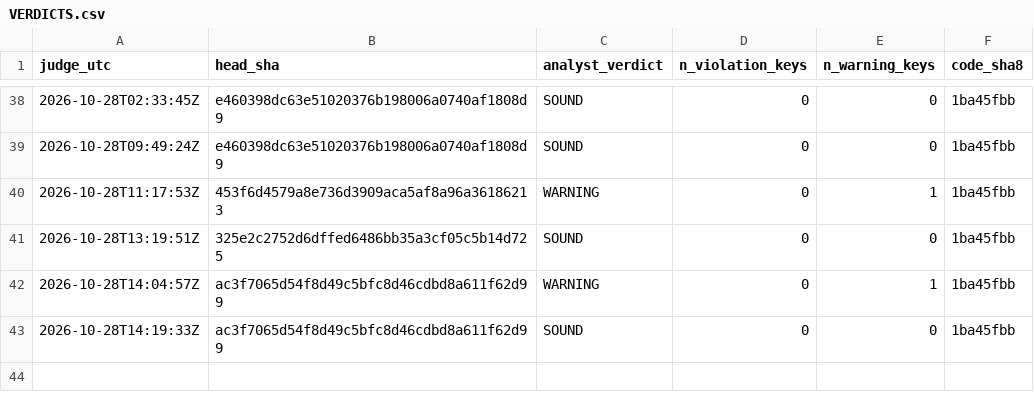
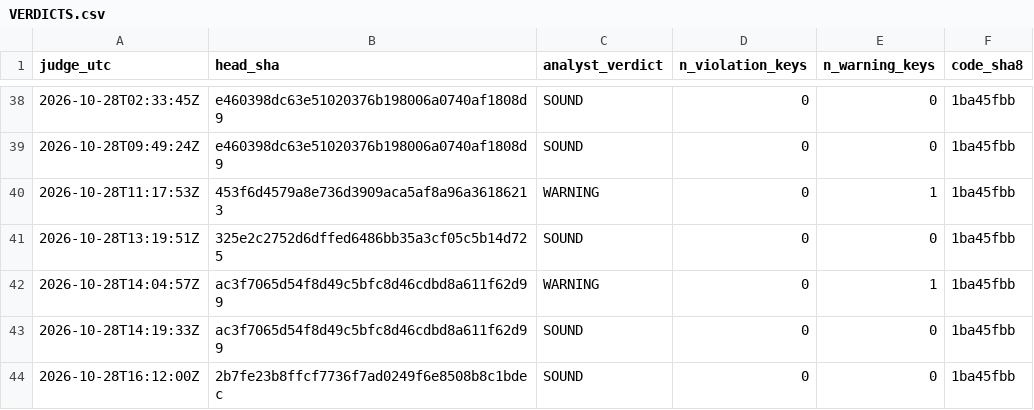
Before and after one commit to Mohamedalhaaj/gold-forward-watch, a CSV file: reports/judge_analyst/VERDICTS.csv, drawn as a sheet; only a part is shown, gaps mark what is left out.

```diff
--- a/reports/judge_analyst/VERDICTS.csv
+++ b/reports/judge_analyst/VERDICTS.csv
@@ -43 +43,2 @@ judge_utc,head_sha,analyst_verdict,n_violation_keys,n_warning_keys,code_sha8
 2026-10-28T14:19:33Z,ac3f7065d54f8d49c5bfc8d46cdbd8a611f62d99,SOUND,0,0,1ba45fbb
+2026-10-28T16:12:00Z,2b7fe23b8ffcf7736f7ad0249f6e8508b8c1bdec,SOUND,0,0,1ba45fbb
```
Also changed, not shown: reports/judge_analyst/evidence.csv, reports/judge_analyst/hours.csv, 3 other files.
